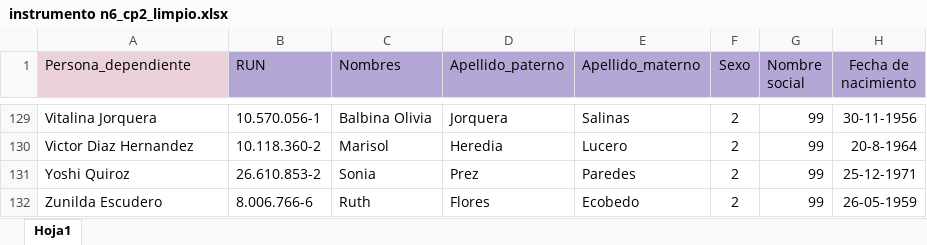
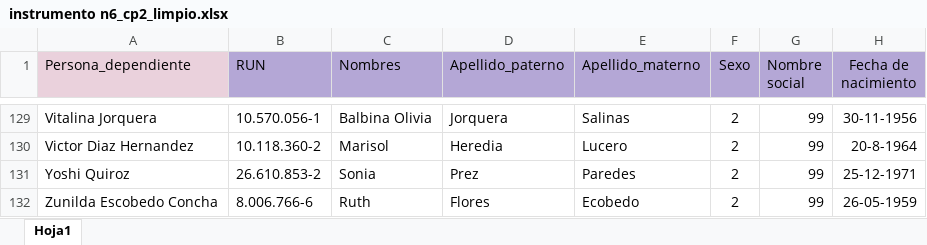
Before and after one commit to fl0rr3/OPT_R1, an Excel workbook: Input/instrumento n6_cp2_limpio.xlsx, sheet Hoja1, drawn as a sheet; only a part is shown, gaps mark what is left out; values as stored, in another font and other column widths than the file's, no borders; the diff names each change by its address in the sheet, - before the commit and + after, or states it on an @@ line.

```diff
--- a/Input/instrumento n6_cp2_limpio.xlsx (sheet Hoja1)
+++ b/Input/instrumento n6_cp2_limpio.xlsx (sheet Hoja1)
-A132 (Persona_dependiente): Zunilda Escudero
+A132 (Persona_dependiente): Zunilda Escobedo Concha
```
Also changed, not shown: 23 other files.
